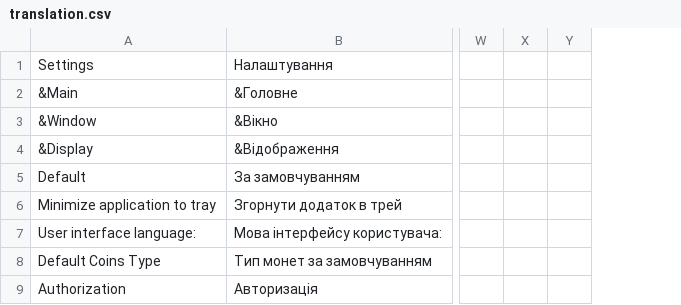
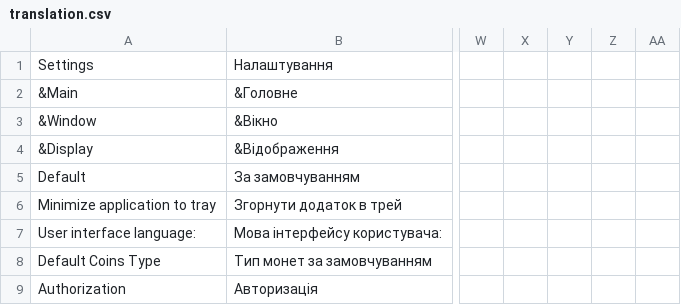
Before and after one commit to TemplateName56/Blockchain_Wallet, a CSV file: doc/translation.csv, drawn as a sheet; only a part is shown, gaps mark what is left out; removed rows and columns are numbered as before the commit, all else as after; the diff covers the shown part only; the diff names each change by its address in the sheet, - before the commit and + after, or states it on an @@ line.

```diff
--- a/doc/translation.csv
+++ b/doc/translation.csv
-column Y, empty
+column Y, empty
+column Z, empty
+column AA, empty
```
Also changed, not shown: 1 added row and 5 edited cells elsewhere in this file, 8 other files.
